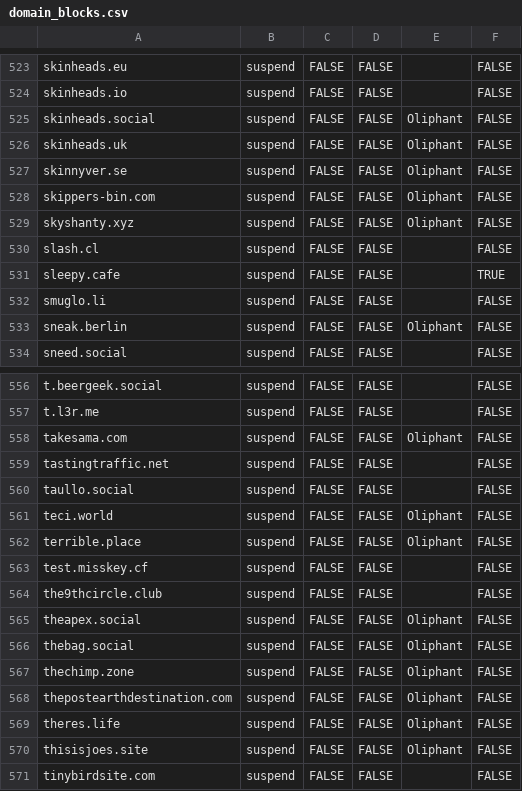
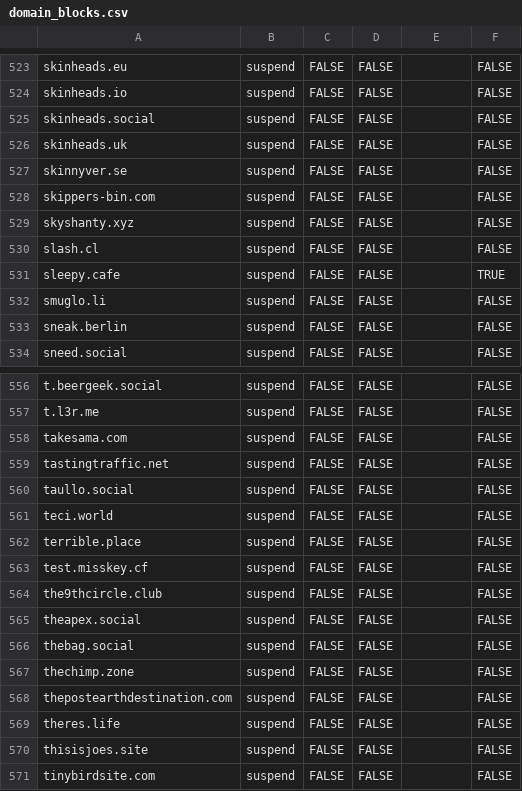
Before and after one commit to vmstio/vmstio, a CSV file: domain_blocks.csv, drawn as a sheet; only a part is shown, gaps mark what is left out; the diff covers the shown part only.

Commit message:
comments

```diff
--- a/domain_blocks.csv
+++ b/domain_blocks.csv
@@ -524,7 +524,7 @@ skinheads.eu,suspend,FALSE,FALSE,,FALSE
 skinheads.io,suspend,FALSE,FALSE,,FALSE
-skinheads.social,suspend,FALSE,FALSE,Oliphant,FALSE
-skinheads.uk,suspend,FALSE,FALSE,Oliphant,FALSE
-skinnyver.se,suspend,FALSE,FALSE,Oliphant,FALSE
-skippers-bin.com,suspend,FALSE,FALSE,Oliphant,FALSE
-skyshanty.xyz,suspend,FALSE,FALSE,Oliphant,FALSE
+skinheads.social,suspend,FALSE,FALSE,,FALSE
+skinheads.uk,suspend,FALSE,FALSE,,FALSE
+skinnyver.se,suspend,FALSE,FALSE,,FALSE
+skippers-bin.com,suspend,FALSE,FALSE,,FALSE
+skyshanty.xyz,suspend,FALSE,FALSE,,FALSE
 slash.cl,suspend,FALSE,FALSE,,FALSE
@@ -532,3 +532,3 @@ sleepy.cafe,suspend,FALSE,FALSE,,TRUE
 smuglo.li,suspend,FALSE,FALSE,,FALSE
-sneak.berlin,suspend,FALSE,FALSE,Oliphant,FALSE
+sneak.berlin,suspend,FALSE,FALSE,,FALSE
 sneed.social,suspend,FALSE,FALSE,,FALSE
@@ -557,15 +557,15 @@ t.beergeek.social,suspend,FALSE,FALSE,,FALSE
 t.l3r.me,suspend,FALSE,FALSE,,FALSE
-takesama.com,suspend,FALSE,FALSE,Oliphant,FALSE
+takesama.com,suspend,FALSE,FALSE,,FALSE
 tastingtraffic.net,suspend,FALSE,FALSE,,FALSE
 taullo.social,suspend,FALSE,FALSE,,FALSE
-teci.world,suspend,FALSE,FALSE,Oliphant,FALSE
-terrible.place,suspend,FALSE,FALSE,Oliphant,FALSE
+teci.world,suspend,FALSE,FALSE,,FALSE
+terrible.place,suspend,FALSE,FALSE,,FALSE
 test.misskey.cf,suspend,FALSE,FALSE,,FALSE
 the9thcircle.club,suspend,FALSE,FALSE,,FALSE
-theapex.social,suspend,FALSE,FALSE,Oliphant,FALSE
-thebag.social,suspend,FALSE,FALSE,Oliphant,FALSE
-thechimp.zone,suspend,FALSE,FALSE,Oliphant,FALSE
-thepostearthdestination.com,suspend,FALSE,FALSE,Oliphant,FALSE
-theres.life,suspend,FALSE,FALSE,Oliphant,FALSE
-thisisjoes.site,suspend,FALSE,FALSE,Oliphant,FALSE
+theapex.social,suspend,FALSE,FALSE,,FALSE
+thebag.social,suspend,FALSE,FALSE,,FALSE
+thechimp.zone,suspend,FALSE,FALSE,,FALSE
+thepostearthdestination.com,suspend,FALSE,FALSE,,FALSE
+theres.life,suspend,FALSE,FALSE,,FALSE
+thisisjoes.site,suspend,FALSE,FALSE,,FALSE
 tinybirdsite.com,suspend,FALSE,FALSE,,FALSE
```
Also changed, not shown: 26 edited cells elsewhere in this file.
